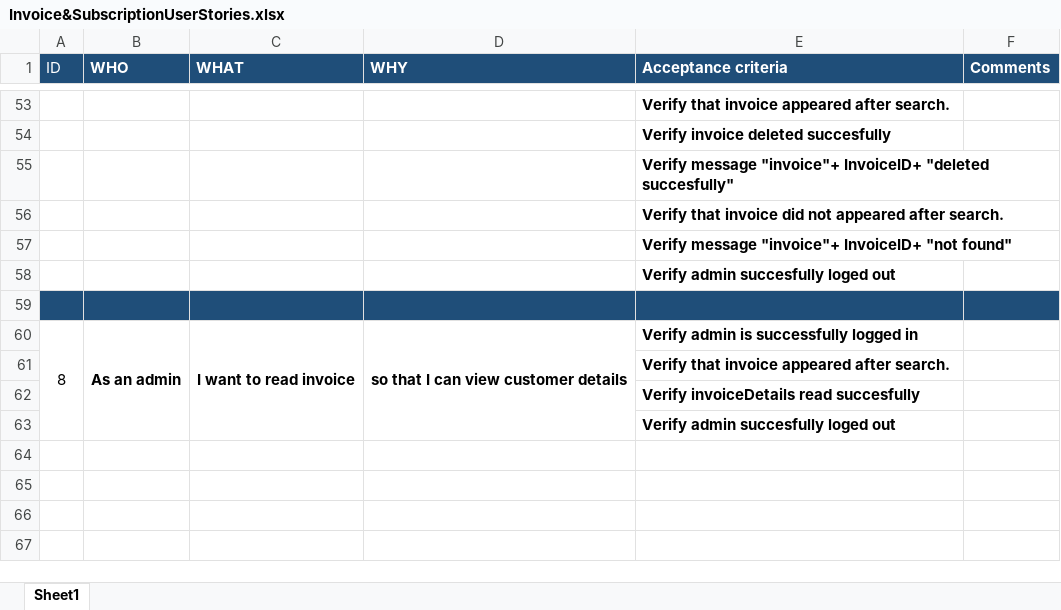
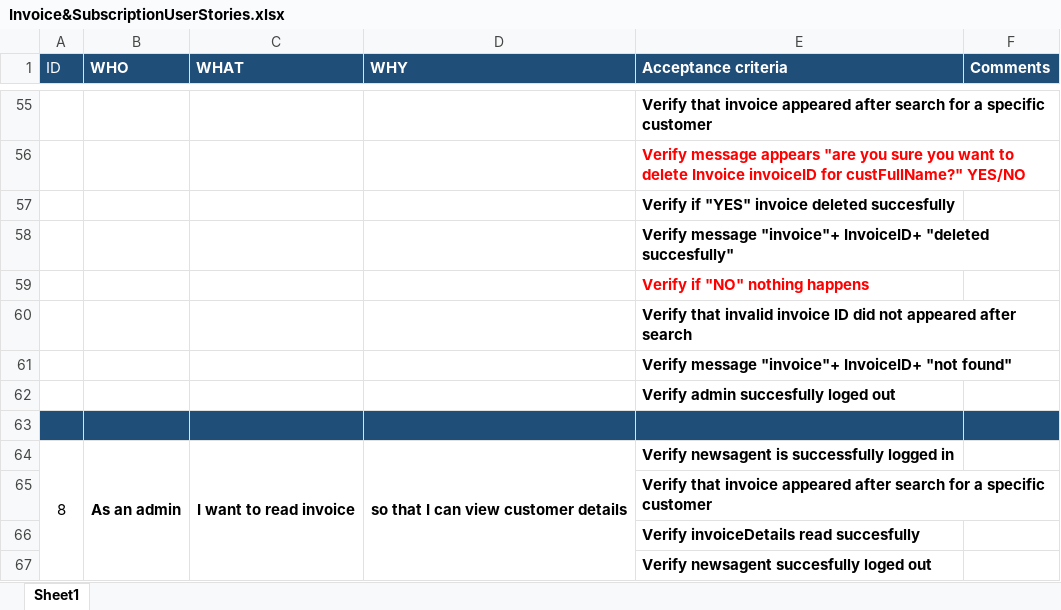
Before and after one commit to NataliaPalej/Newsagent-Project, an Excel workbook: User Stories/Invoice&SubscriptionUserStories.xlsx, sheet Sheet1, drawn as a sheet; only a part is shown, gaps mark what is left out; values as stored, in another font and other column widths than the file's, no borders; addresses are those after the commit; the diff covers the shown part only; the diff names each change by its address in the sheet, - before the commit and + after, or states it on an @@ line.

```diff
--- a/User Stories/Invoice&SubscriptionUserStories.xlsx (sheet Sheet1)
+++ b/User Stories/Invoice&SubscriptionUserStories.xlsx (sheet Sheet1)
-E55 (Acceptance criteria): …appeared after search.
+E55 (Acceptance criteria): …appeared after search for a specific customer
-E56 (Acceptance criteria): Verify invoice deleted succesfully
+E56 (Acceptance criteria): Verify message appears "are you sure you want to delete Invoice invoiceID for custFullName?" YES/NO
-E56 text colour: black
+E56 text colour: #FF0000
+row 57:  |  |  |  | Verify if "YES" invoice deleted succesfully
-E59 (Acceptance criteria): Verify that invoice did not appeared after search.
+E59 (Acceptance criteria): Verify if "NO" nothing happens
-E59 text colour: black
+E59 text colour: #FF0000
+row 60:  |  |  |  | Verify that invalid invoice ID did not appeared after search
-E64 (Acceptance criteria): Verify admin is successfully logged in
+E64 (Acceptance criteria): Verify newsagent is successfully logged in
-E65 (Acceptance criteria): …appeared after search.
+E65 (Acceptance criteria): …appeared after search for a specific customer
-E67 (Acceptance criteria): Verify admin succesfully loged out
+E67 (Acceptance criteria): Verify newsagent succesfully loged out
```
Also changed, not shown: 3 added rows, 1 removed row, 29 edited cells, cell formats and merged cells elsewhere in this sheet, 3 other files.
